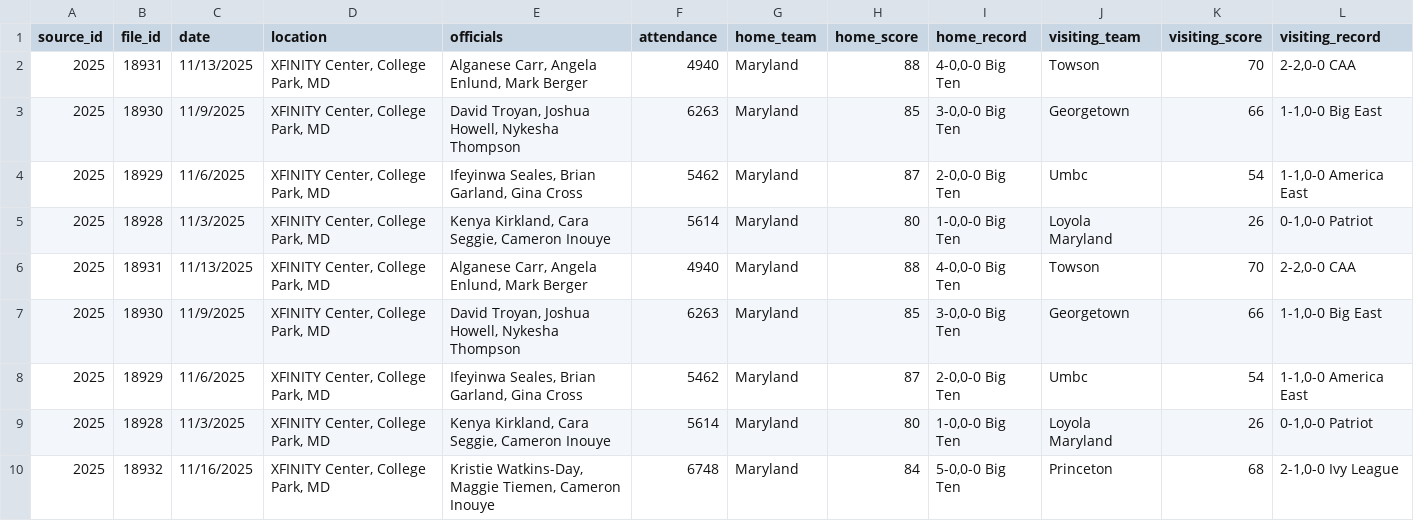
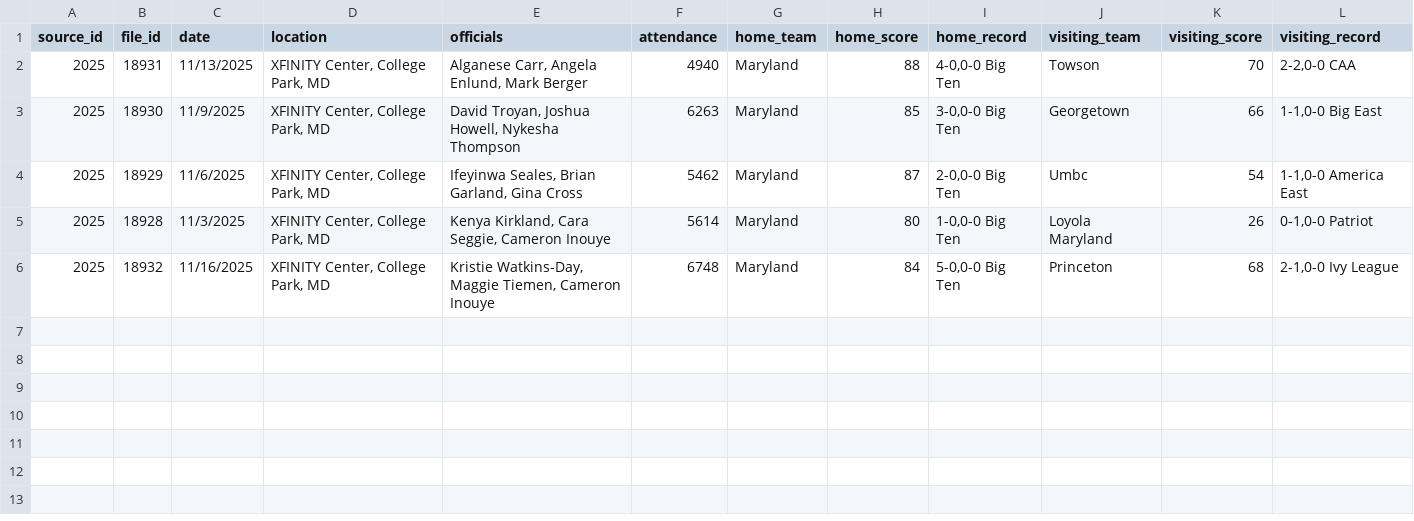
Before and after one commit to dwillis/umdwbb-data, a CSV file: 2025-26/game_info.csv, drawn as a sheet; the diff names each change by its address in the sheet, - before the commit and + after, or states it on an @@ line.

```diff
--- a/2025-26/game_info.csv
+++ b/2025-26/game_info.csv
-row 6: 2025 | 18931 | 11/13/2025 | XFINITY Center, College Park, MD | Alganese Carr, Angela Enlund, Mark Berger | 4940 | Maryland | 88 | 4-0,0-0 Big Ten | Towson | 70 | 2-2,0-0 CAA
-row 7: 2025 | 18930 | 11/9/2025 | XFINITY Center, College Park, MD | David Troyan, Joshua Howell, Nykesha Thompson | 6263 | Maryland | 85 | 3-0,0-0 Big Ten | Georgetown | 66 | 1-1,0-0 Big East
-row 8: 2025 | 18929 | 11/6/2025 | XFINITY Center, College Park, MD | Ifeyinwa Seales, Brian Garland, Gina Cross | 5462 | Maryland | 87 | 2-0,0-0 Big Ten | Umbc | 54 | 1-1,0-0 America East
-row 9: 2025 | 18928 | 11/3/2025 | XFINITY Center, College Park, MD | Kenya Kirkland, Cara Seggie, Cameron Inouye | 5614 | Maryland | 80 | 1-0,0-0 Big Ten | Loyola Maryland | 26 | 0-1,0-0 Patriot
```
Also changed, not shown: 2016-17/player_stats.csv, 2022-23/player_stats.csv, 20 other files.
